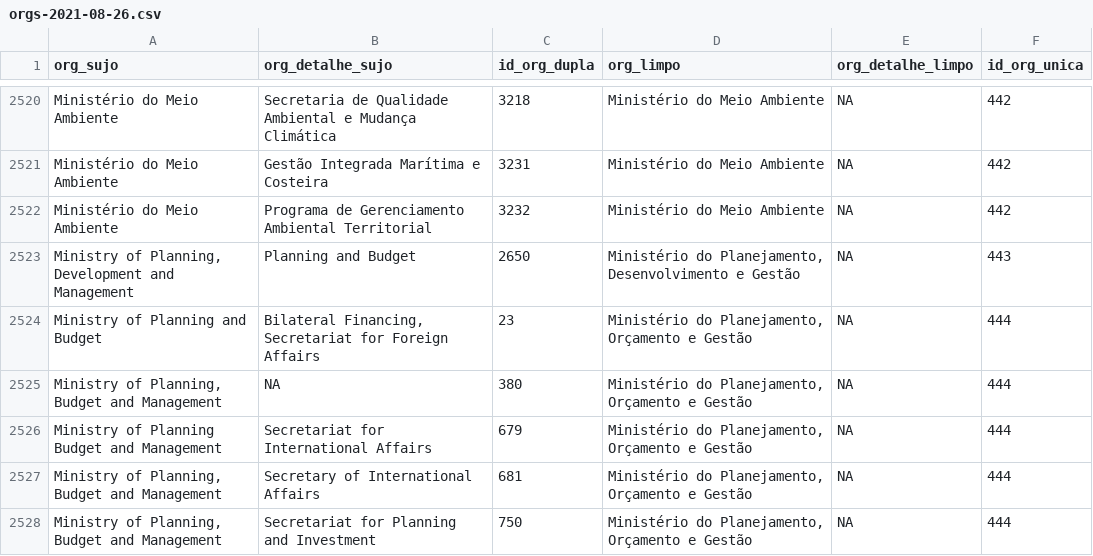
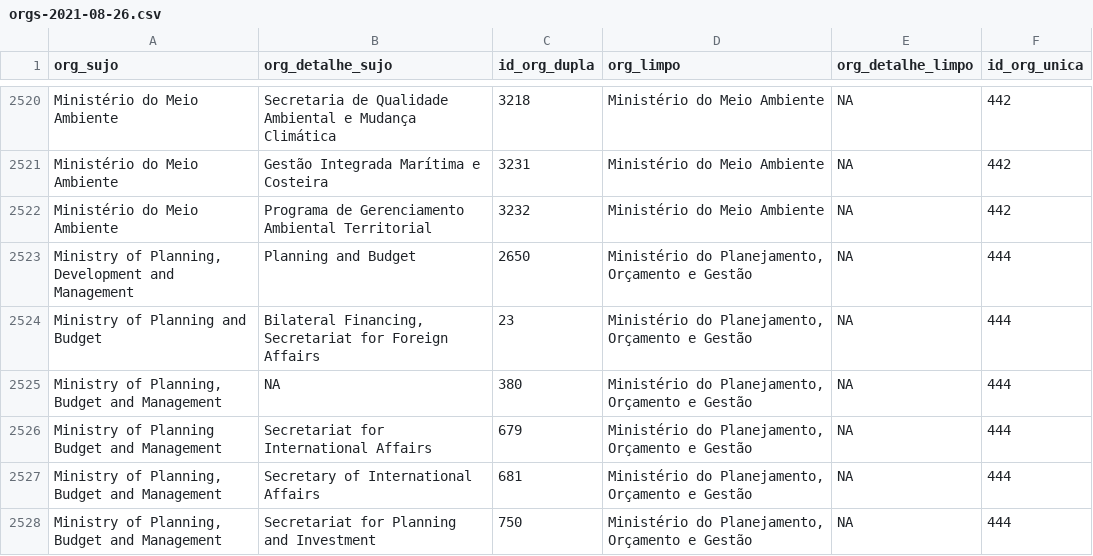
Before and after one commit to mmaitino/doc, a CSV file: BD_deleg-evento/orgs-2021-08-26.csv, drawn as a sheet; only a part is shown, gaps mark what is left out.

Commit message:
correção de MPOG, que estava como org distinto no período temer em uma observação. harmonizado como MPOG.

```diff
--- a/BD_deleg-evento/orgs-2021-08-26.csv
+++ b/BD_deleg-evento/orgs-2021-08-26.csv
@@ -2522,3 +2522,3 @@ Ministério do Meio Ambiente;Gestão Integrada Marítima e Costeira;3231;Minist
 Ministério do Meio Ambiente;Programa de Gerenciamento Ambiental Territorial;3232;Ministério do Meio Ambiente;NA;442
-Ministry of Planning, Development and Management;Planning and Budget;2650;Ministério do Planejamento, Desenvolvimento e Gestão;NA;443
+Ministry of Planning, Development and Management;Planning and Budget;2650;Ministério do Planejamento, Orçamento e Gestão;NA;444
 Ministry of Planning and Budget;Bilateral Financing, Secretariat for Foreign Affairs;23;Ministério do Planejamento, Orçamento e Gestão;NA;444
```
